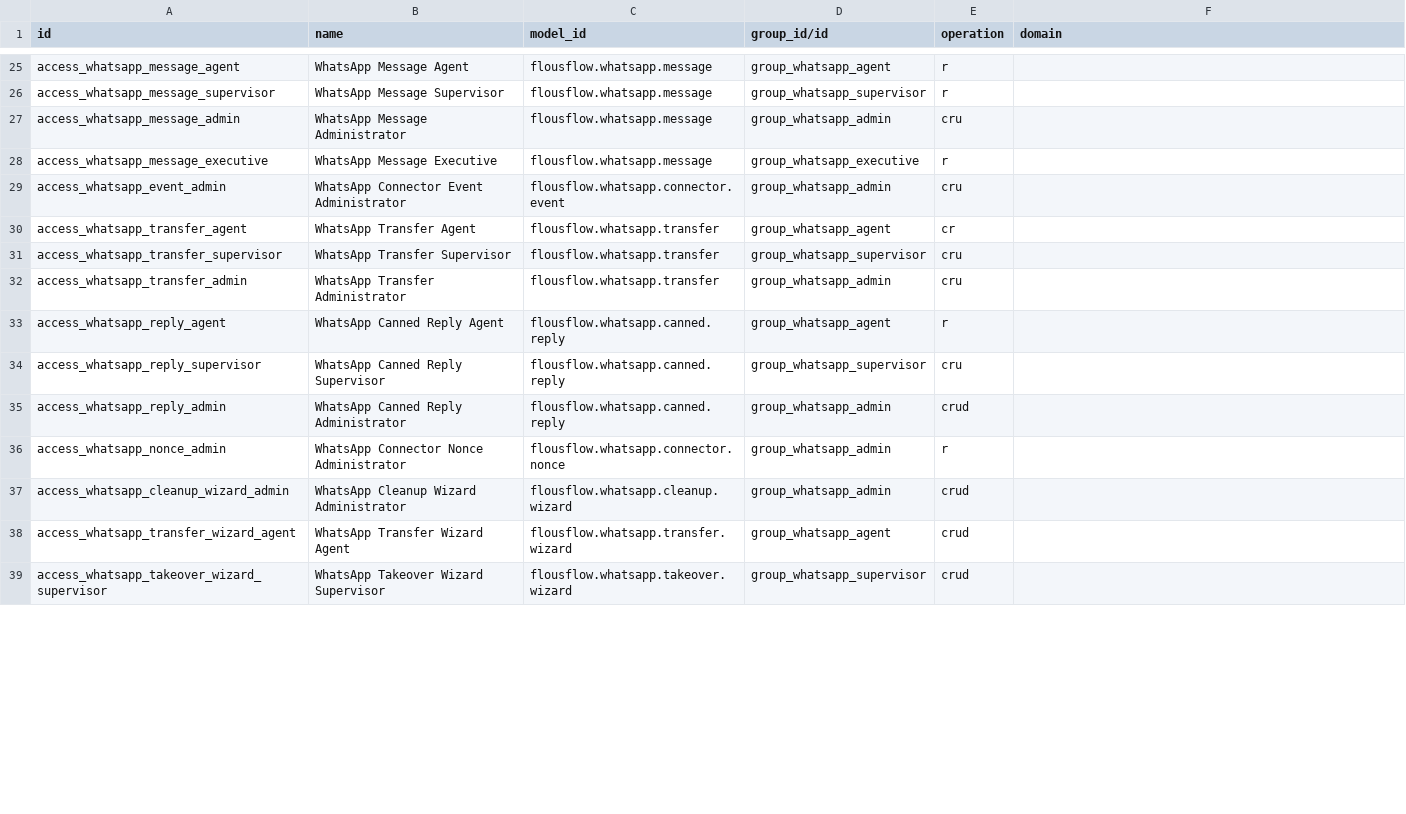
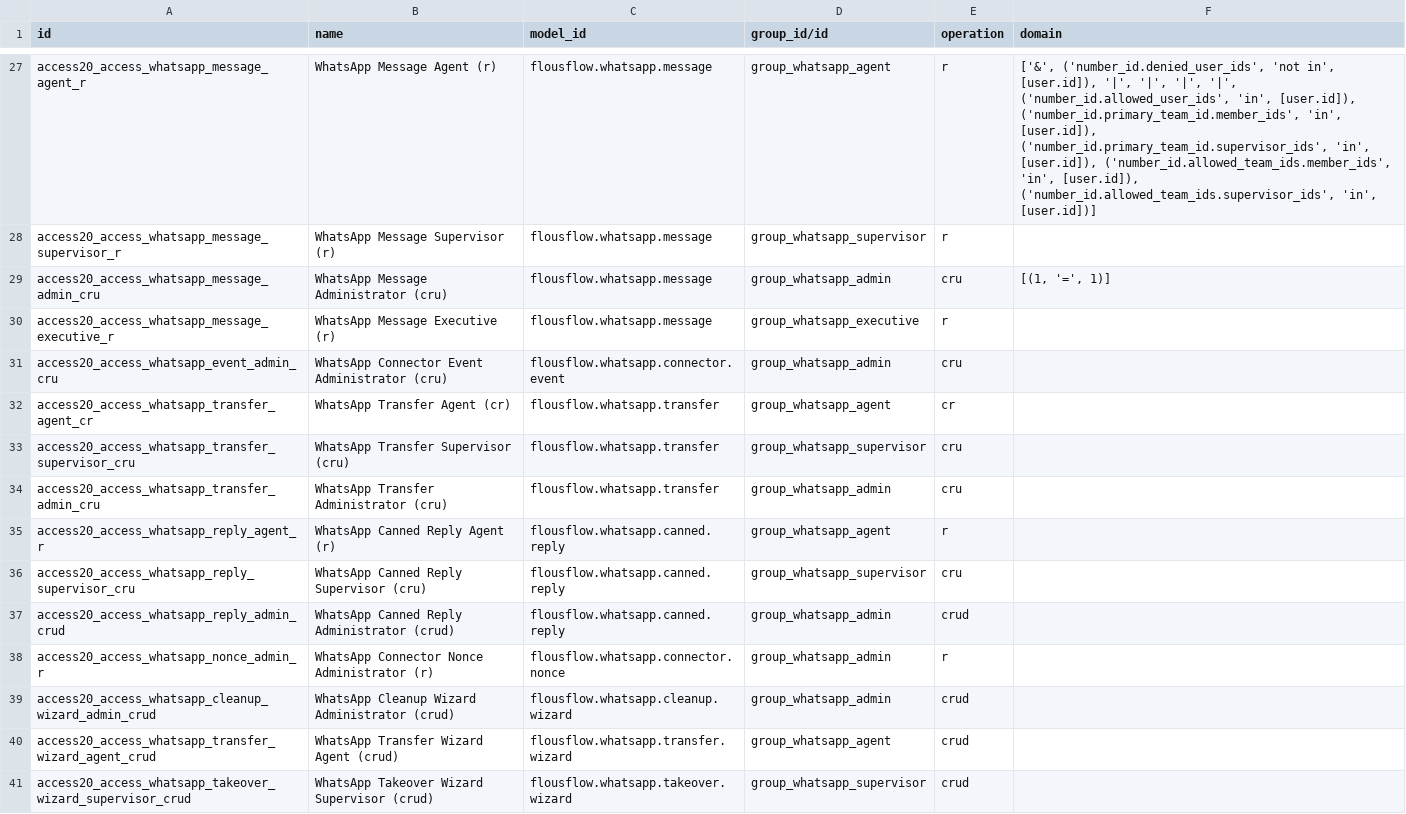
Before and after one commit to FlousFlow/flousflow-whatsapp-odoo, a CSV file: flousflow_whatsapp/security/ir.access.csv, drawn as a sheet; only a part is shown, gaps mark what is left out; addresses are those after the commit; the diff covers the shown part only; the diff names each change by its address in the sheet, - before the commit and + after, or states it on an @@ line.

```diff
--- a/flousflow_whatsapp/security/ir.access.csv
+++ b/flousflow_whatsapp/security/ir.access.csv
-A27 (id): access_whatsapp_message_agent
+A27 (id): access20_access_whatsapp_message_agent_r
-B27 (name): WhatsApp Message Agent
+B27 (name): WhatsApp Message Agent (r)
-F27 (domain): (empty)
+F27 (domain): ['&', ('number_id.denied_user_ids', 'not in', [user.id]), '|', '|', '|', '|', ('number_id.allowed_user_ids', 'in', [user.id]), ('number_id.primary_team_id.member_ids', 'in', [user.id]), ('number_id.primary_team_id.supervisor_ids', 'in', [user.id]), ('number_id.allowed_team_ids.member_ids', 'in', [user.id]), ('number_id.allowed_team_ids.supervisor_ids', 'in', [user.id])]
-A28 (id): access_whatsapp_message_supervisor
+A28 (id): access20_access_whatsapp_message_supervisor_r
-B28 (name): WhatsApp Message Supervisor
+B28 (name): WhatsApp Message Supervisor (r)
-A29 (id): access_whatsapp_message_admin
+A29 (id): access20_access_whatsapp_message_admin_cru
-B29 (name): WhatsApp Message Administrator
+B29 (name): WhatsApp Message Administrator (cru)
-F29 (domain): (empty)
+F29 (domain): [(1, '=', 1)]
-A30 (id): access_whatsapp_message_executive
+A30 (id): access20_access_whatsapp_message_executive_r
-B30 (name): WhatsApp Message Executive
+B30 (name): WhatsApp Message Executive (r)
-A31 (id): access_whatsapp_event_admin
+A31 (id): access20_access_whatsapp_event_admin_cru
-B31 (name): WhatsApp Connector Event Administrator
+B31 (name): WhatsApp Connector Event Administrator (cru)
-A32 (id): access_whatsapp_transfer_agent
+A32 (id): access20_access_whatsapp_transfer_agent_cr
-B32 (name): WhatsApp Transfer Agent
+B32 (name): WhatsApp Transfer Agent (cr)
-A33 (id): access_whatsapp_transfer_supervisor
+A33 (id): access20_access_whatsapp_transfer_supervisor_cru
-B33 (name): WhatsApp Transfer Supervisor
+B33 (name): WhatsApp Transfer Supervisor (cru)
-A34 (id): access_whatsapp_transfer_admin
+A34 (id): access20_access_whatsapp_transfer_admin_cru
-B34 (name): WhatsApp Transfer Administrator
+B34 (name): WhatsApp Transfer Administrator (cru)
-A35 (id): access_whatsapp_reply_agent
+A35 (id): access20_access_whatsapp_reply_agent_r
-B35 (name): WhatsApp Canned Reply Agent
+B35 (name): WhatsApp Canned Reply Agent (r)
-A36 (id): access_whatsapp_reply_supervisor
+A36 (id): access20_access_whatsapp_reply_supervisor_cru
-B36 (name): WhatsApp Canned Reply Supervisor
+B36 (name): WhatsApp Canned Reply Supervisor (cru)
-A37 (id): access_whatsapp_reply_admin
+A37 (id): access20_access_whatsapp_reply_admin_crud
-B37 (name): WhatsApp Canned Reply Administrator
+B37 (name): WhatsApp Canned Reply Administrator (crud)
-A38 (id): access_whatsapp_nonce_admin
+A38 (id): access20_access_whatsapp_nonce_admin_r
-B38 (name): WhatsApp Connector Nonce Administrator
+B38 (name): WhatsApp Connector Nonce Administrator (r)
-A39 (id): access_whatsapp_cleanup_wizard_admin
+A39 (id): access20_access_whatsapp_cleanup_wizard_admin_crud
-B39 (name): WhatsApp Cleanup Wizard Administrator
+B39 (name): WhatsApp Cleanup Wizard Administrator (crud)
-A40 (id): access_whatsapp_transfer_wizard_agent
+A40 (id): access20_access_whatsapp_transfer_wizard_agent_crud
-B40 (name): WhatsApp Transfer Wizard Agent
+B40 (name): WhatsApp Transfer Wizard Agent (crud)
-A41 (id): access_whatsapp_takeover_wizard_supervisor
+A41 (id): access20_access_whatsapp_takeover_wizard_supervisor_crud
-B41 (name): WhatsApp Takeover Wizard Supervisor
+B41 (name): WhatsApp Takeover Wizard Supervisor (crud)
```
Also changed, not shown: 13 added rows and 96 edited cells elsewhere in this file, 8 other files.
